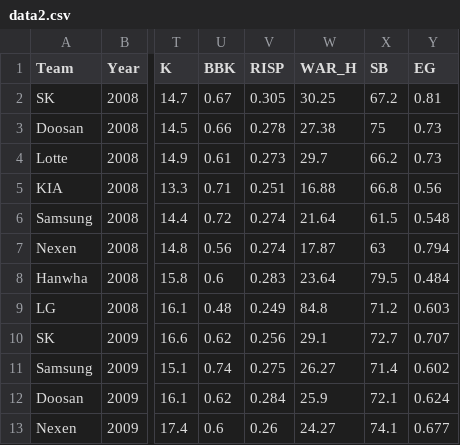
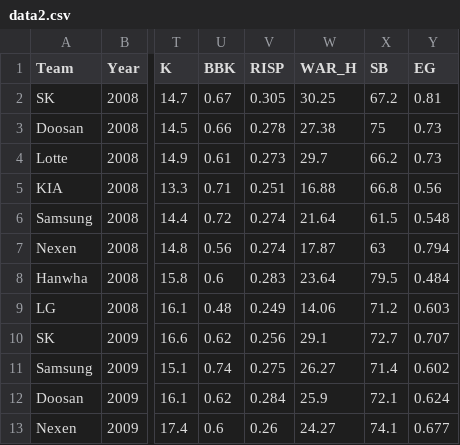
Before and after one commit to kbs9409/TheRulesOfVictory, a CSV file: data2.csv, drawn as a sheet; only a part is shown, gaps mark what is left out; the diff names each change by its address in the sheet, - before the commit and + after, or states it on an @@ line.

Commit message:
data2.csv update3
data2.csv update3

```diff
--- a/data2.csv
+++ b/data2.csv
-W9 (WAR_H): 84.8
+W9 (WAR_H): 14.06
```
